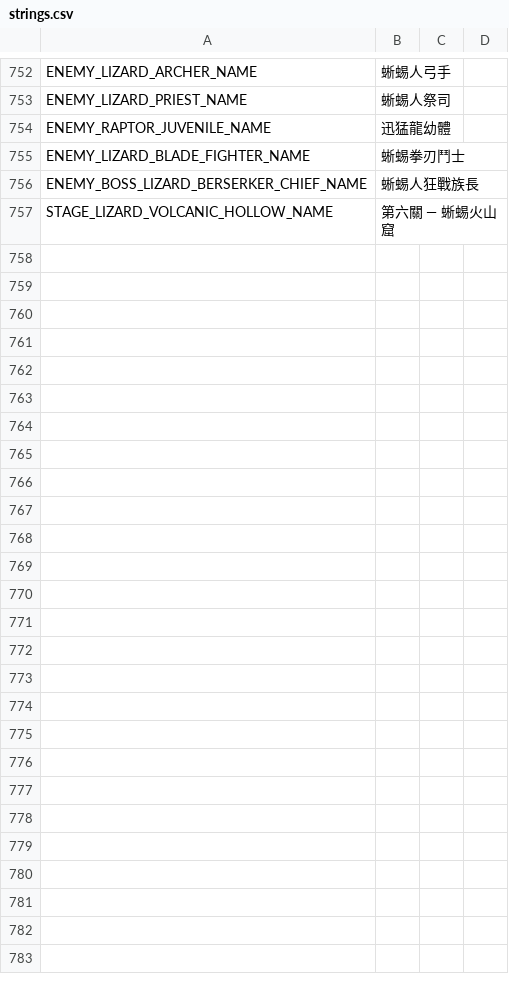
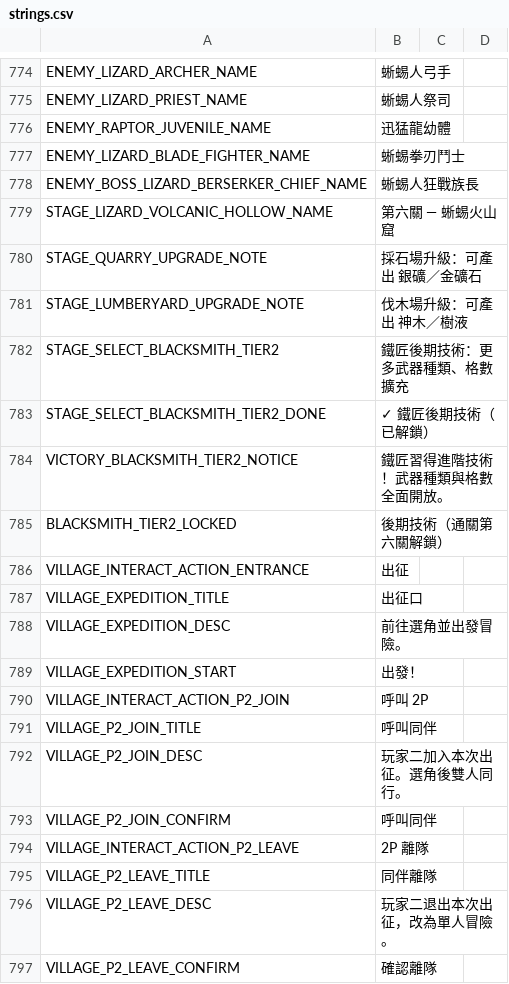
Before and after one commit to puersz03157/PUS, a CSV file: translations/strings.csv, drawn as a sheet; only a part is shown, gaps mark what is left out; the diff covers the shown part only.

```diff
--- a/translations/strings.csv
+++ b/translations/strings.csv
@@ -757 +779,19 @@ ENEMY_BOSS_LIZARD_BERSERKER_CHIEF_NAME,蜥蜴人狂戰族長,,
 STAGE_LIZARD_VOLCANIC_HOLLOW_NAME,第六關 — 蜥蜴火山窟,,
+STAGE_QUARRY_UPGRADE_NOTE,採石場升級：可產出 銀礦／金礦石,,
+STAGE_LUMBERYARD_UPGRADE_NOTE,伐木場升級：可產出 神木／樹液,,
+STAGE_SELECT_BLACKSMITH_TIER2,鐵匠後期技術：更多武器種類、格數擴充,,
+STAGE_SELECT_BLACKSMITH_TIER2_DONE,✓ 鐵匠後期技術（已解鎖）,,
+VICTORY_BLACKSMITH_TIER2_NOTICE,鐵匠習得進階技術！武器種類與格數全面開放。,,
+BLACKSMITH_TIER2_LOCKED,後期技術（通關第六關解鎖）,,
+VILLAGE_INTERACT_ACTION_ENTRANCE,出征,,
+VILLAGE_EXPEDITION_TITLE,出征口,,
+VILLAGE_EXPEDITION_DESC,前往選角並出發冒險。,,
+VILLAGE_EXPEDITION_START,出發！,,
+VILLAGE_INTERACT_ACTION_P2_JOIN,呼叫 2P,,
+VILLAGE_P2_JOIN_TITLE,呼叫同伴,,
+VILLAGE_P2_JOIN_DESC,玩家二加入本次出征。選角後雙人同行。,,
+VILLAGE_P2_JOIN_CONFIRM,呼叫同伴,,
+VILLAGE_INTERACT_ACTION_P2_LEAVE,2P 離隊,,
+VILLAGE_P2_LEAVE_TITLE,同伴離隊,,
+VILLAGE_P2_LEAVE_DESC,玩家二退出本次出征，改為單人冒險。,,
+VILLAGE_P2_LEAVE_CONFIRM,確認離隊,,
```
Also changed, not shown: 22 added rows elsewhere in this file, 10 other files.
